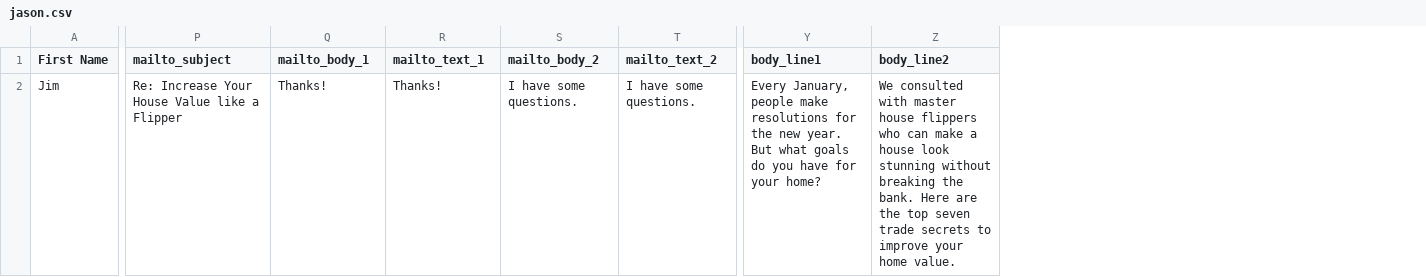
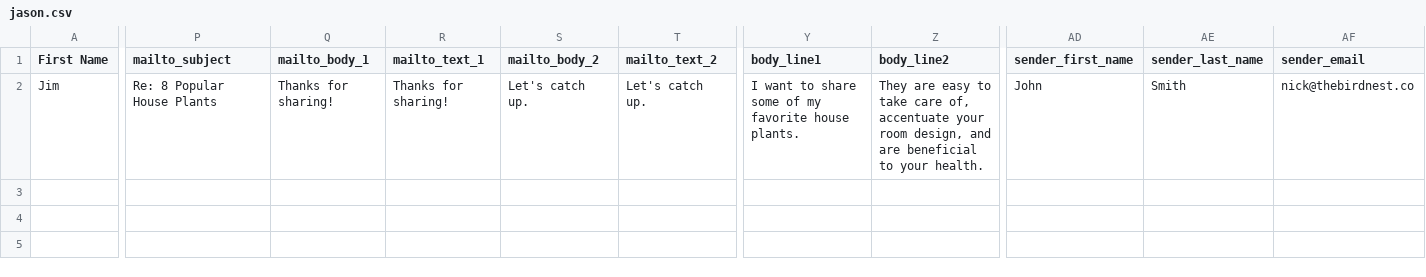
Before and after one commit to bojackson8302/random, a CSV file: jason.csv, drawn as a sheet; only a part is shown, gaps mark what is left out; the diff covers the shown part only; the diff names each change by its address in the sheet, - before the commit and + after, or states it on an @@ line.

Commit message:
Update jason.csv

```diff
--- a/jason.csv
+++ b/jason.csv
+column AD (sender_first_name), row 2: John
+column AE (sender_last_name), row 2: Smith
+column AF (sender_email), row 2: nick@thebirdnest.co
-P2 (mailto_subject): Re: Increase Your House Value like a Flipper
+P2 (mailto_subject): Re: 8 Popular House Plants
-Q2 (mailto_body_1): Thanks!
+Q2 (mailto_body_1): Thanks for sharing!
-R2 (mailto_text_1): Thanks!
+R2 (mailto_text_1): Thanks for sharing!
-S2 (mailto_body_2): I have some questions.
+S2 (mailto_body_2): Let's catch up.
-T2 (mailto_text_2): I have some questions.
+T2 (mailto_text_2): Let's catch up.
-Y2 (body_line1): Every January, people make resolutions for the new year. But what goals do you have for your home?
+Y2 (body_line1): I want to share some of my favorite house plants.
-Z2 (body_line2): We consulted with master house flippers who can make a house look stunning without breaking the bank. Here are the top seven trade secrets to improve your home value.
+Z2 (body_line2): They are easy to take care of, accentuate your room design, and are beneficial to your health.
```
Also changed, not shown: 1 edited cell elsewhere in this file.
